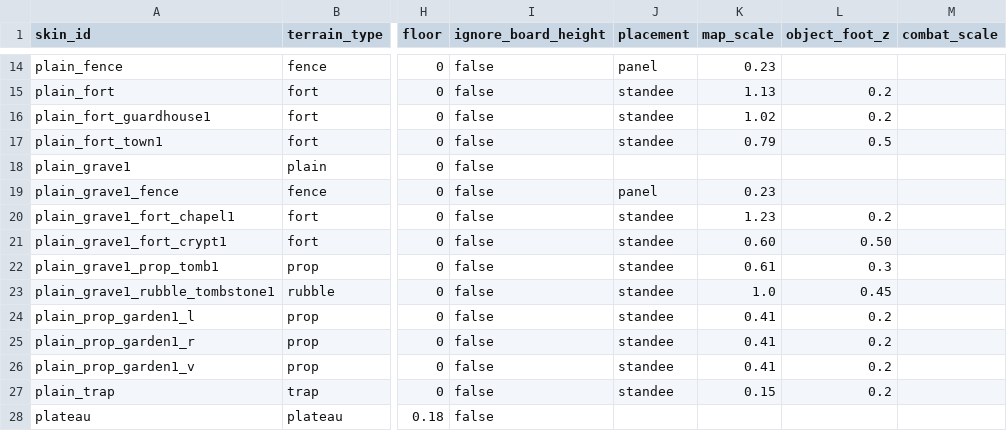
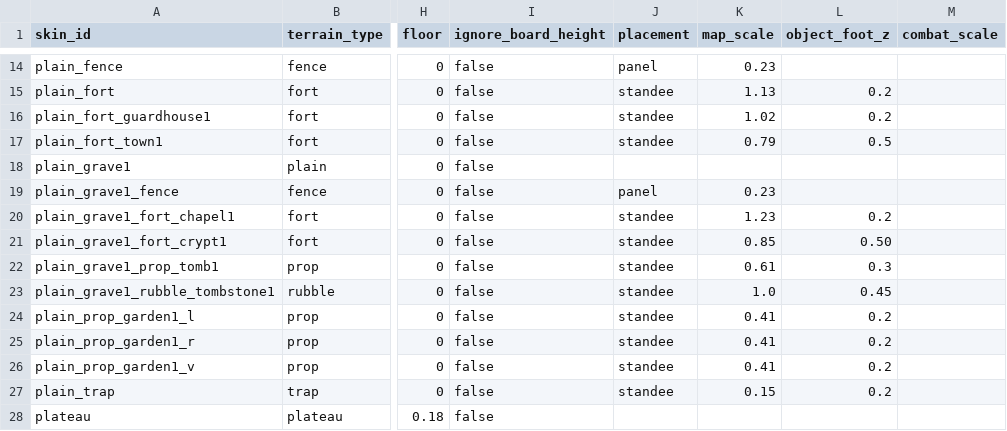
Before and after one commit to sway11466/senaris, a CSV file: godot/data/terrain/terrain_skin.csv, drawn as a sheet; only a part is shown, gaps mark what is left out; the diff names each change by its address in the sheet, - before the commit and + after, or states it on an @@ line.

```diff
--- a/godot/data/terrain/terrain_skin.csv
+++ b/godot/data/terrain/terrain_skin.csv
-K21 (map_scale): 0.60
+K21 (map_scale): 0.85
```
Also changed, not shown: 20 other files.
